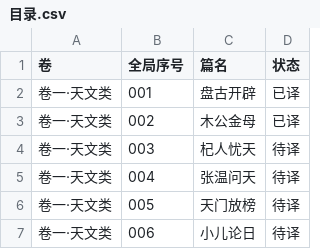
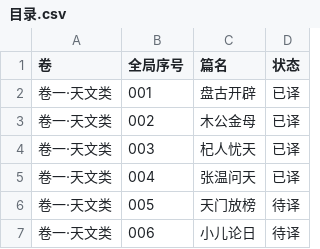
Before and after one commit to Humilton/nie-xiaoqian, a CSV file: 群书类编故事-元-王罃/目录.csv, drawn as a sheet; only a part is shown.

Commit message:
群书类编故事卷一：003 杞人忧天、004 张温问天

```diff
--- a/群书类编故事-元-王罃/目录.csv
+++ b/群书类编故事-元-王罃/目录.csv
@@ -3,4 +3,4 @@
 卷一·天文类,002,木公金母,已译
-卷一·天文类,003,杞人忧天,待译
-卷一·天文类,004,张温问天,待译
+卷一·天文类,003,杞人忧天,已译
+卷一·天文类,004,张温问天,已译
 卷一·天文类,005,天门放榜,待译
```
Also changed, not shown: 9 other files.
